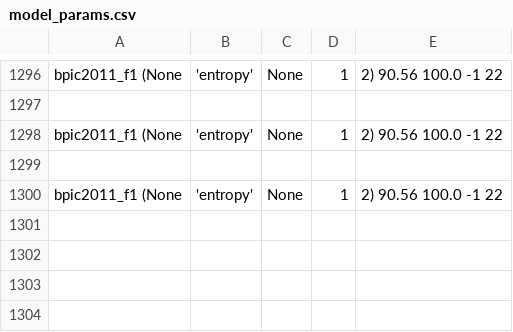
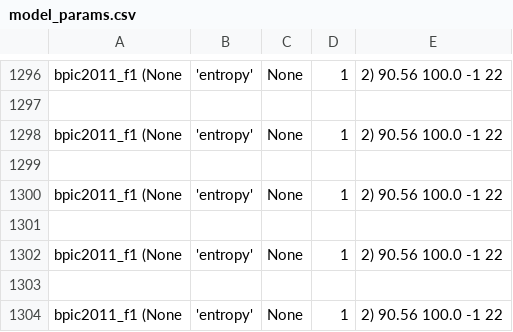
Before and after one commit to GoldenRose01/Thesis, a CSV file: media/output/model_params.csv, drawn as a sheet; only a part is shown, gaps mark what is left out.

```diff
--- a/media/output/model_params.csv
+++ b/media/output/model_params.csv
@@ -1300 +1300,5 @@ bpic2011_f1	(None, 'entropy', None, 1, 2)	90.56	100.0	-1	22
 bpic2011_f1	(None, 'entropy', None, 1, 2)	90.56	100.0	-1	22
+
+bpic2011_f1	(None, 'entropy', None, 1, 2)	90.56	100.0	-1	22
+
+bpic2011_f1	(None, 'entropy', None, 1, 2)	90.56	100.0	-1	22
```
Also changed, not shown: 11 other files.
